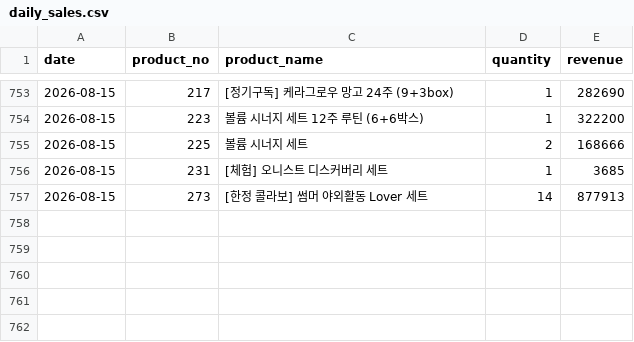
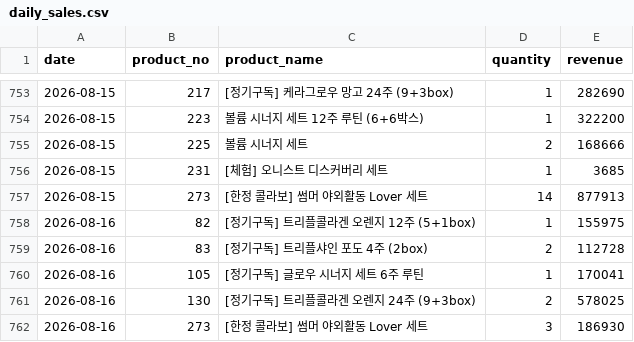
Before and after one commit to kaioh1010/cafe24-tracker, a CSV file: data/daily_sales.csv, drawn as a sheet; only a part is shown, gaps mark what is left out; the diff names each change by its address in the sheet, - before the commit and + after, or states it on an @@ line.

```diff
--- a/data/daily_sales.csv
+++ b/data/daily_sales.csv
+row 758: 2026-08-16 | 82 | [정기구독] 트리플콜라겐 오렌지 12주 (5+1box) | 1 | 155975
+row 759: 2026-08-16 | 83 | [정기구독] 트리플샤인 포도 4주 (2box) | 2 | 112728
+row 760: 2026-08-16 | 105 | [정기구독] 글로우 시너지 세트 6주 루틴 | 1 | 170041
+row 761: 2026-08-16 | 130 | [정기구독] 트리플콜라겐 오렌지 24주 (9+3box) | 2 | 578025
+row 762: 2026-08-16 | 273 | [한정 콜라보] 썸머 야외활동 Lover 세트 | 3 | 186930
```
Also changed, not shown: data/daily_first_products.csv, data/daily_summary.csv.
